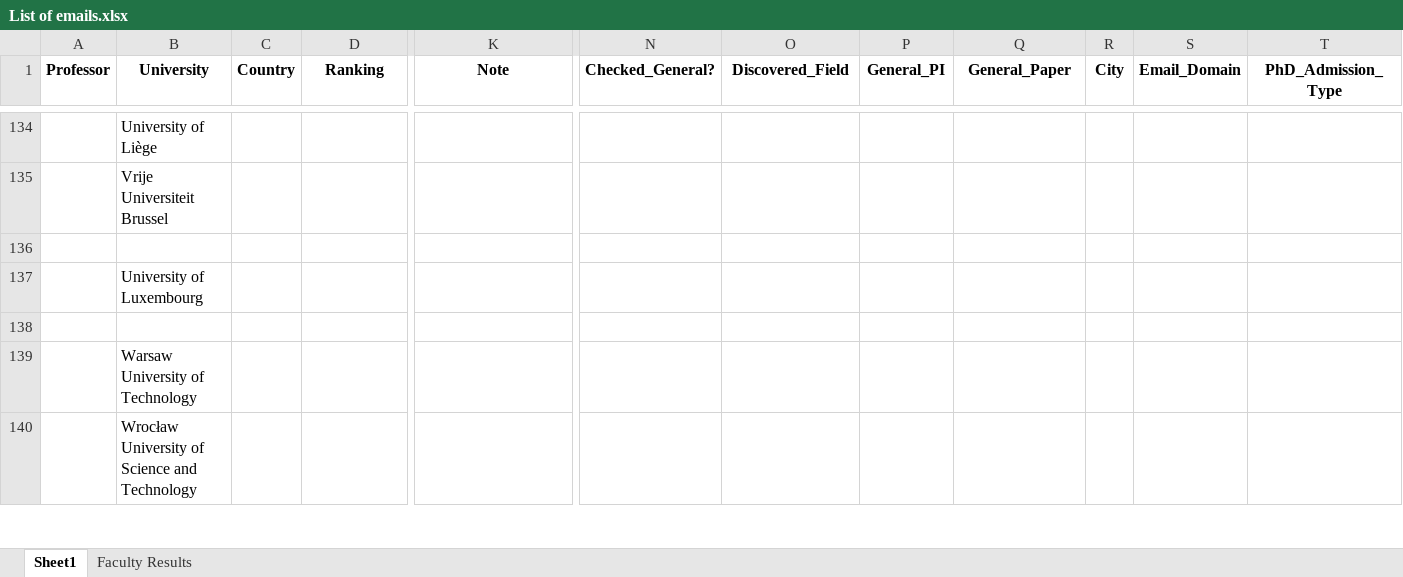
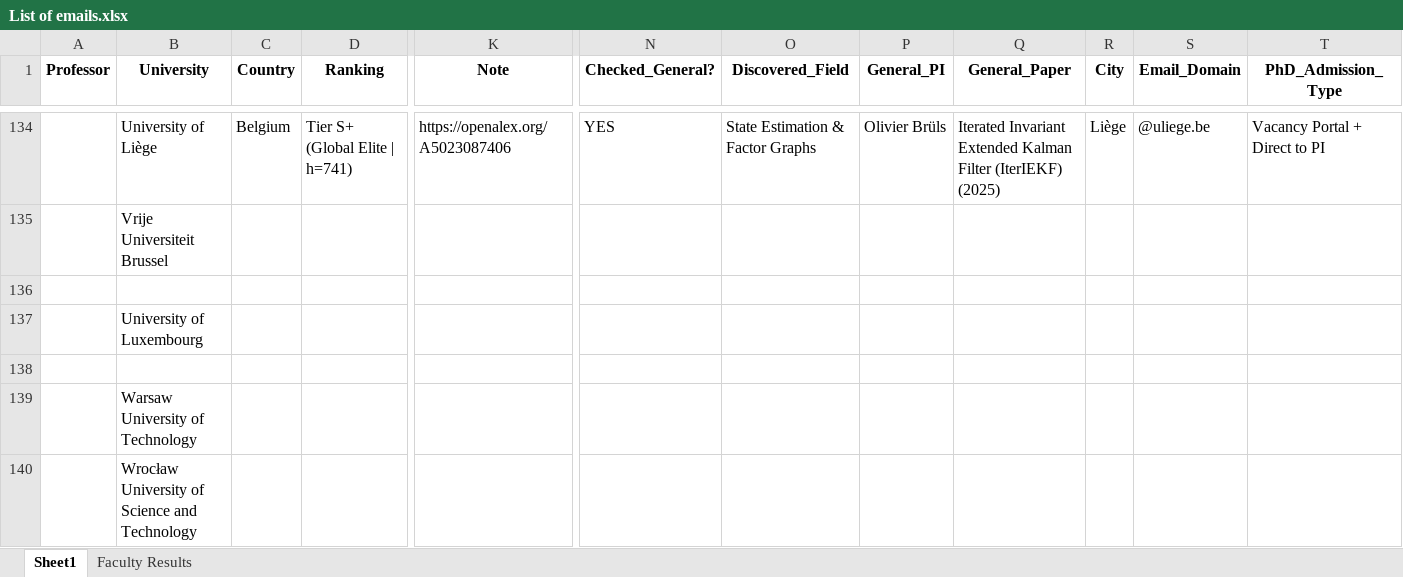
Before and after one commit to MohammadAbbasiM/phd-lead-finder, an Excel workbook: List of emails.xlsx, sheet Sheet1, drawn as a sheet; only a part is shown, gaps mark what is left out; values as stored, in another font and other column widths than the file's, no borders; the diff covers the shown part only; the diff names each change by its address in the sheet, - before the commit and + after, or states it on an @@ line.

```diff
--- a/List of emails.xlsx (sheet Sheet1)
+++ b/List of emails.xlsx (sheet Sheet1)
-C134 (Country): (empty)
+C134 (Country): Belgium
-D134 (Ranking): (empty)
+D134 (Ranking): Tier S+ (Global Elite | h=741)
-K134 (Note): (empty)
+K134 (Note): https://openalex.org/A5023087406
-N134 (Checked_General?): (empty)
+N134 (Checked_General?): YES
-O134 (Discovered_Field): (empty)
+O134 (Discovered_Field): State Estimation & Factor Graphs
-P134 (General_PI): (empty)
+P134 (General_PI): Olivier Brüls
-Q134 (General_Paper): (empty)
+Q134 (General_Paper): Iterated Invariant Extended Kalman Filter (IterIEKF) (2025)
-R134 (City): (empty)
+R134 (City): Liège
-S134 (Email_Domain): (empty)
+S134 (Email_Domain): @uliege.be
-T134 (PhD_Admission_Type): (empty)
+T134 (PhD_Admission_Type): Vacancy Portal + Direct to PI
```
Also changed, not shown: 102 edited cells elsewhere in this sheet, sheet Faculty Results.
